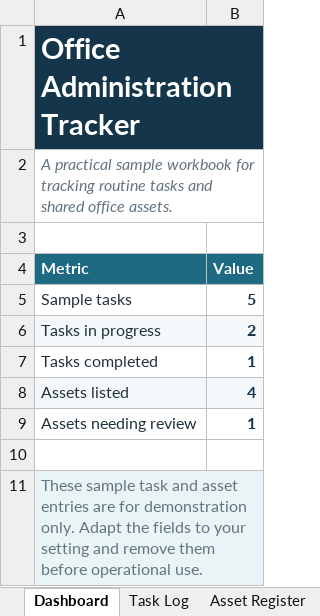
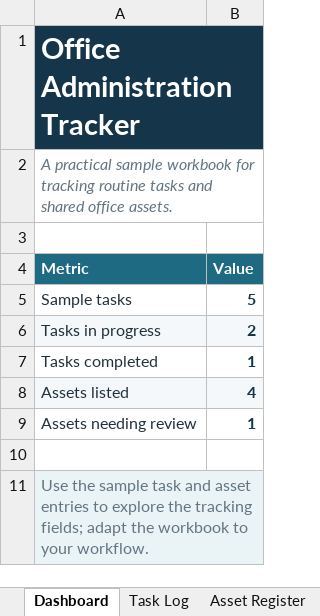
Before and after one commit to ghostv23/customer-service-sales-admin-portfolio, an Excel workbook: office-administration-task-and-asset-tracker.xlsx, sheet Dashboard, drawn as a sheet; values as stored, in another font and other column widths than the file's, no borders; the diff names each change by its address in the sheet, - before the commit and + after, or states it on an @@ line.

Commit message:
Refine portfolio demo wording

```diff
--- a/office-administration-task-and-asset-tracker.xlsx (sheet Dashboard)
+++ b/office-administration-task-and-asset-tracker.xlsx (sheet Dashboard)
-A11 (Metric): These sample task and asset entries are for demonstration only. Adapt the fields to your setting and remove them before operational use.
+A11 (Metric): Use the sample task and asset entries to explore the tracking fields; adapt the workbook to your workflow.
```
Also changed, not shown: sheet Task Log.
